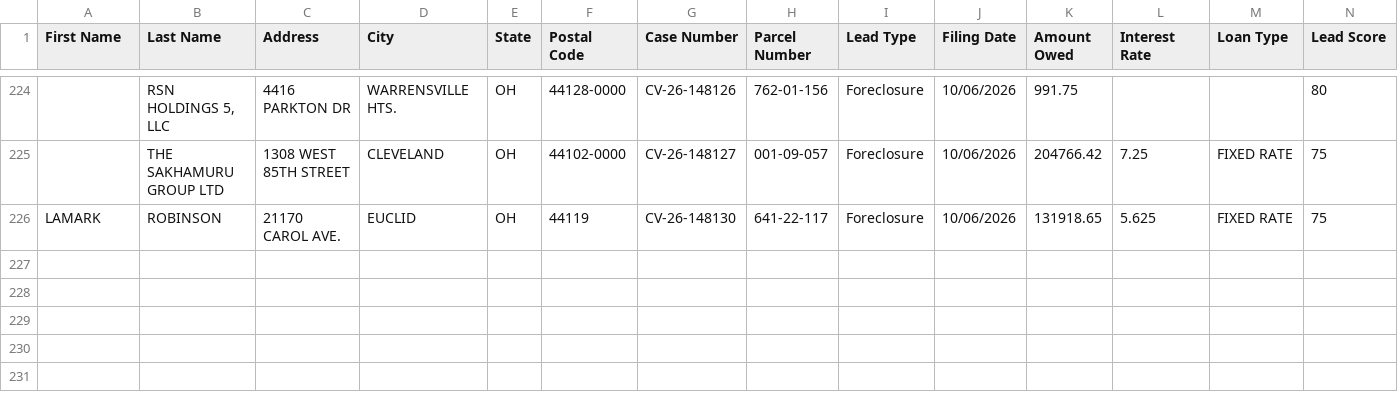
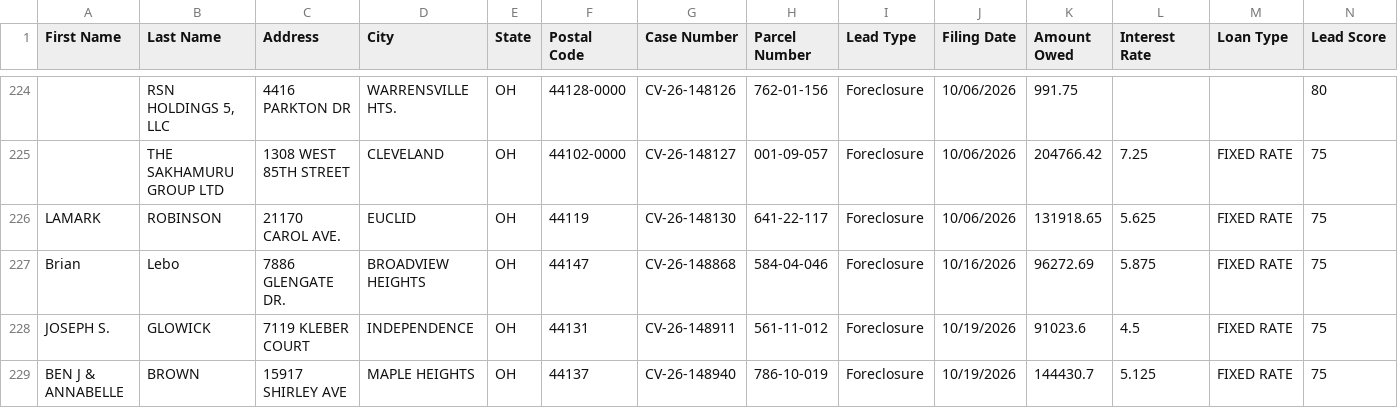
Before and after one commit to mauricewilli572000-cloud/franklin-foreclosure-scraper, a CSV file: dashboard/cuyahoga_ghl_export.csv, drawn as a sheet; only a part is shown, gaps mark what is left out; rows hold the shown columns only; the diff covers the shown part only; the diff names each change by its address in the sheet, - before the commit and + after, or states it on an @@ line.

```diff
--- a/dashboard/cuyahoga_ghl_export.csv
+++ b/dashboard/cuyahoga_ghl_export.csv
+row 227: Brian | Lebo | 7886 GLENGATE DR. | BROADVIEW HEIGHTS | OH | 44147 | CV-26-148868 | 584-04-046 | Foreclosure | 10/16/2026 | 96272.69 | 5.875 | FIXED RATE | 75
+row 228: JOSEPH S. | GLOWICK | 7119 KLEBER COURT | INDEPENDENCE | OH | 44131 | CV-26-148911 | 561-11-012 | Foreclosure | 10/19/2026 | 91023.6 | 4.5 | FIXED RATE | 75
+row 229: BEN J & ANNABELLE | BROWN | 15917 SHIRLEY AVE | MAPLE HEIGHTS | OH | 44137 | CV-26-148940 | 786-10-019 | Foreclosure | 10/19/2026 | 144430.7 | 5.125 | FIXED RATE | 75
```
Also changed, not shown: 85 edited cells elsewhere in this file, 4 other files.
